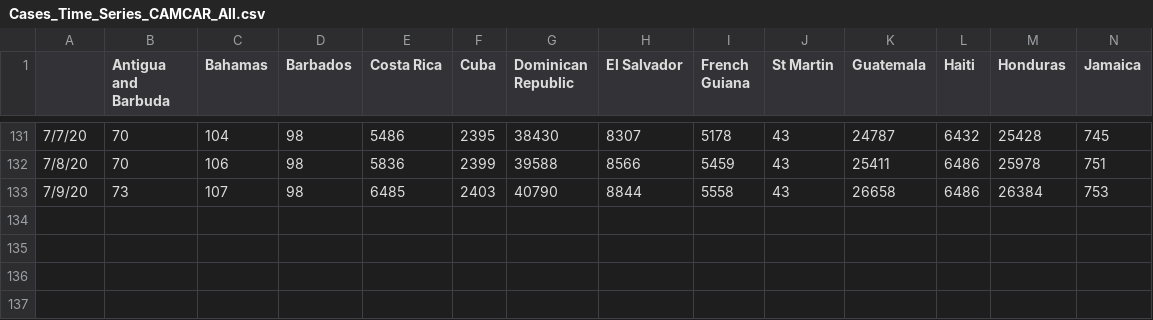
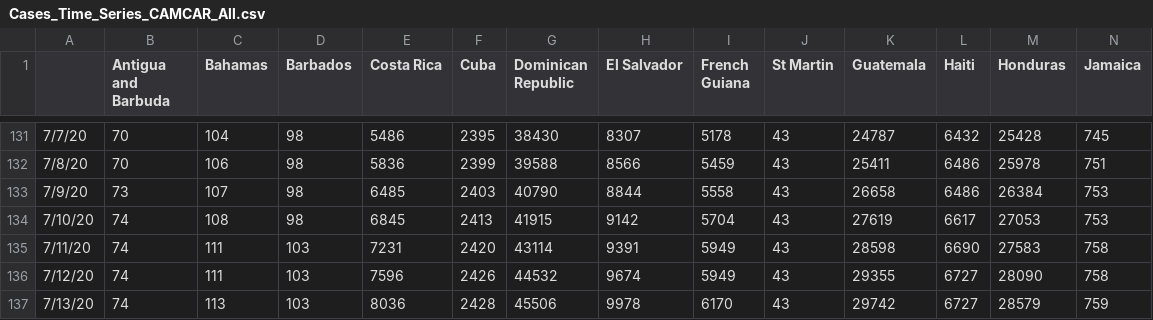
Before and after one commit to andresdha/COVID_Analysis, a CSV file: Cases_Time_Series_CAMCAR_All.csv, drawn as a sheet; only a part is shown, gaps mark what is left out; rows hold the shown columns only; the diff names each change by its address in the sheet, - before the commit and + after, or states it on an @@ line.

```diff
--- a/Cases_Time_Series_CAMCAR_All.csv
+++ b/Cases_Time_Series_CAMCAR_All.csv
+row 134: 7/10/20 | 74 | 108 | 98 | 6845 | 2413 | 41915 | 9142 | 5704 | 43 | 27619 | 6617 | 27053 | 753
+row 135: 7/11/20 | 74 | 111 | 103 | 7231 | 2420 | 43114 | 9391 | 5949 | 43 | 28598 | 6690 | 27583 | 758
+row 136: 7/12/20 | 74 | 111 | 103 | 7596 | 2426 | 44532 | 9674 | 5949 | 43 | 29355 | 6727 | 28090 | 758
+row 137: 7/13/20 | 74 | 113 | 103 | 8036 | 2428 | 45506 | 9978 | 6170 | 43 | 29742 | 6727 | 28579 | 759
```
Also changed, not shown: Active_CAMCAR_All.csv, GrowthFactorCAMCAR.csv, 18 other files.
